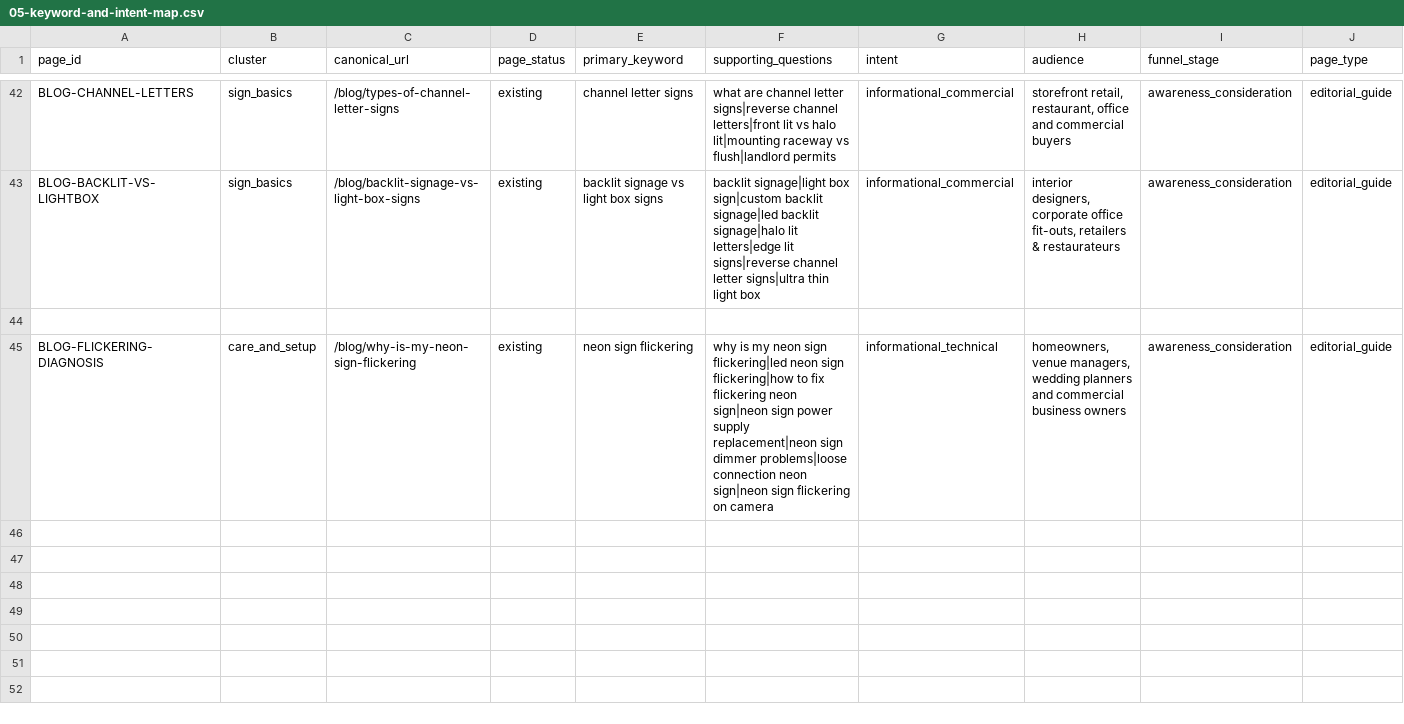
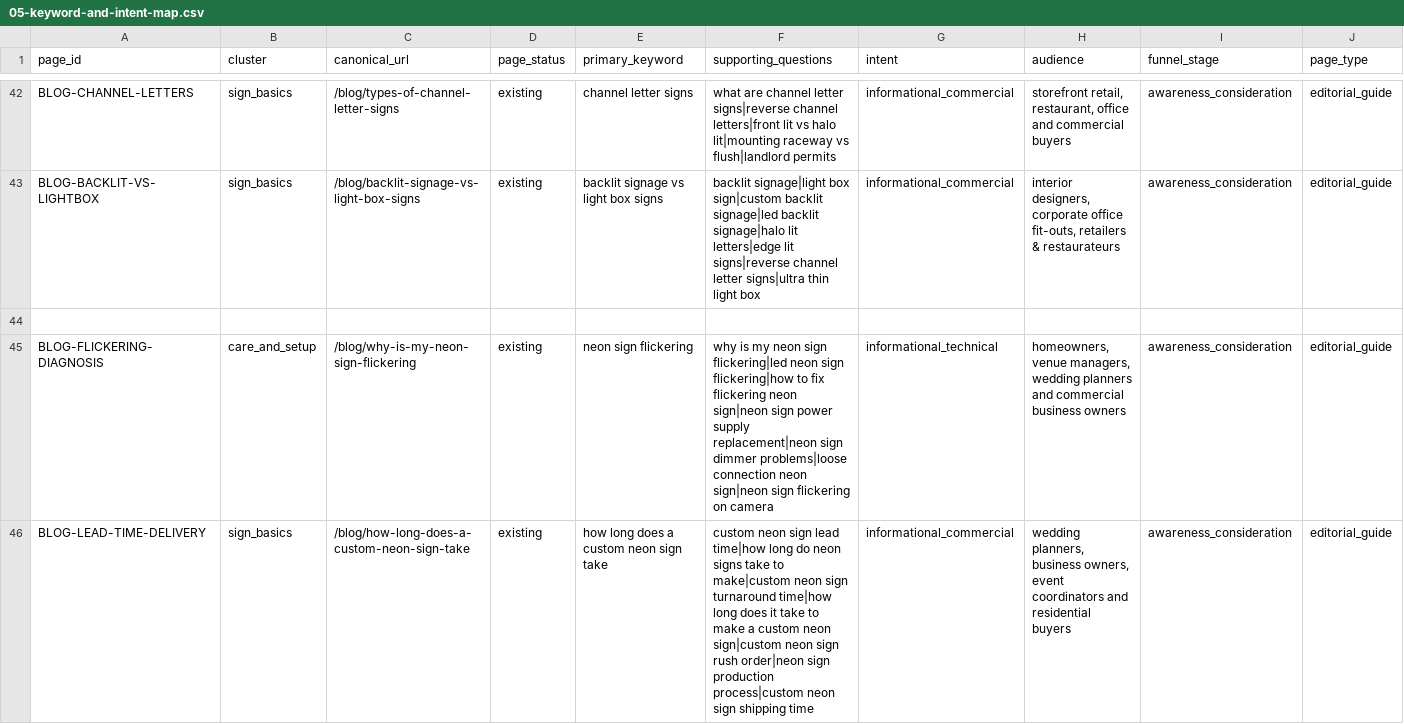
Before and after one commit to Huzaifa4412/theglownique, a CSV file: SEO-Optimization/05-keyword-and-intent-map.csv, drawn as a sheet; only a part is shown, gaps mark what is left out; rows hold the shown columns only; the diff names each change by its address in the sheet, - before the commit and + after, or states it on an @@ line.

Commit message:
feat(blog): publish how-long-does-a-custom-neon-sign-take

```diff
--- a/SEO-Optimization/05-keyword-and-intent-map.csv
+++ b/SEO-Optimization/05-keyword-and-intent-map.csv
+row 46: BLOG-LEAD-TIME-DELIVERY | sign_basics | /blog/how-long-does-a-custom-neon-sign-take | existing | how long does a custom neon sign take | custom neon sign lead time|how long do neon signs take to make|custom neon sign turnaround time|how long does it take to make a custom neon sign|custom neon sign rush order|neon sign production process|custom neon sign shipping time | informational_commercial | wedding planners, business owners, event coordinators and residential buyers | awareness_consideration | editorial_guide
```
Also changed, not shown: SEO-Optimization/master-website-keywords.csv, 10 other files.
